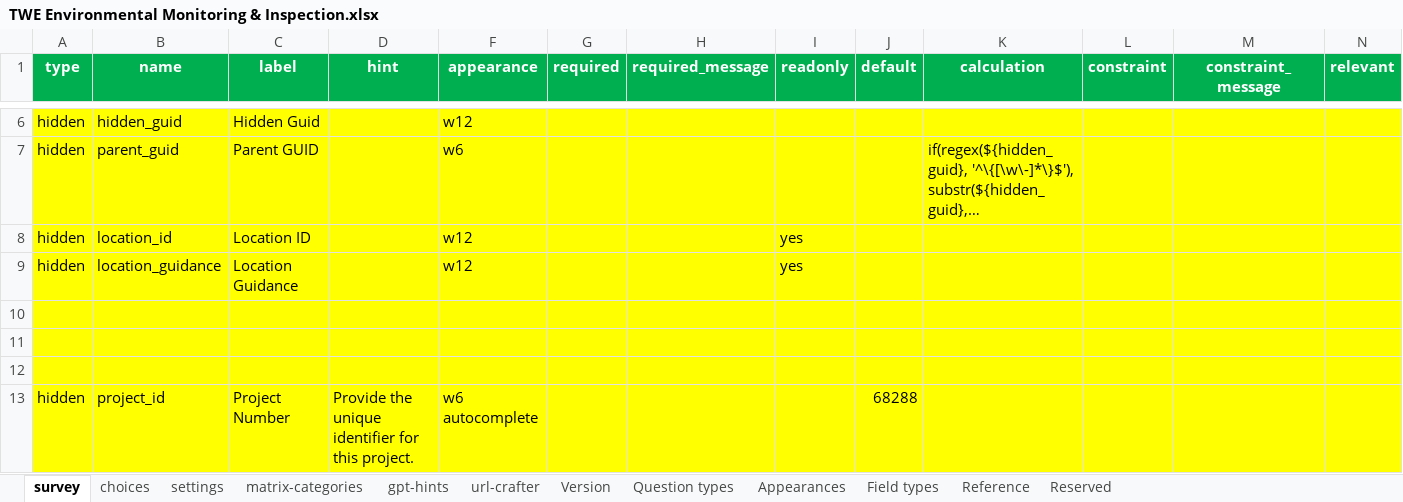
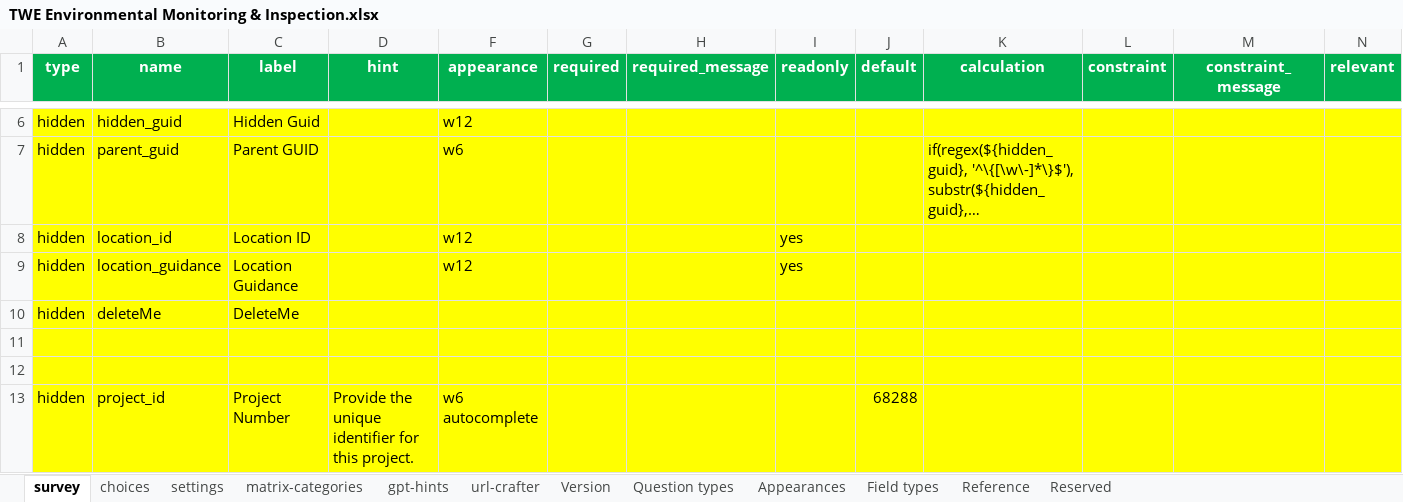
Before and after one commit to cdonaldson-SWCAGIS/clay-testing, an Excel workbook: TWE Environmental Monitoring & Inspection.xlsx, sheet survey, drawn as a sheet; only a part is shown, gaps mark what is left out; long unchanged cells end in …; values as stored, in another font and other column widths than the file's, no borders; conditional formats and table styles not drawn; rows hold the shown columns only; the diff names each change by its address in the sheet, - before the commit and + after, or states it on an @@ line.

Commit message:
added deleteMe

```diff
--- a/TWE Environmental Monitoring & Inspection.xlsx (sheet survey)
+++ b/TWE Environmental Monitoring & Inspection.xlsx (sheet survey)
-row 10: (empty)
+row 10: hidden | deleteMe | DeleteMe
```
